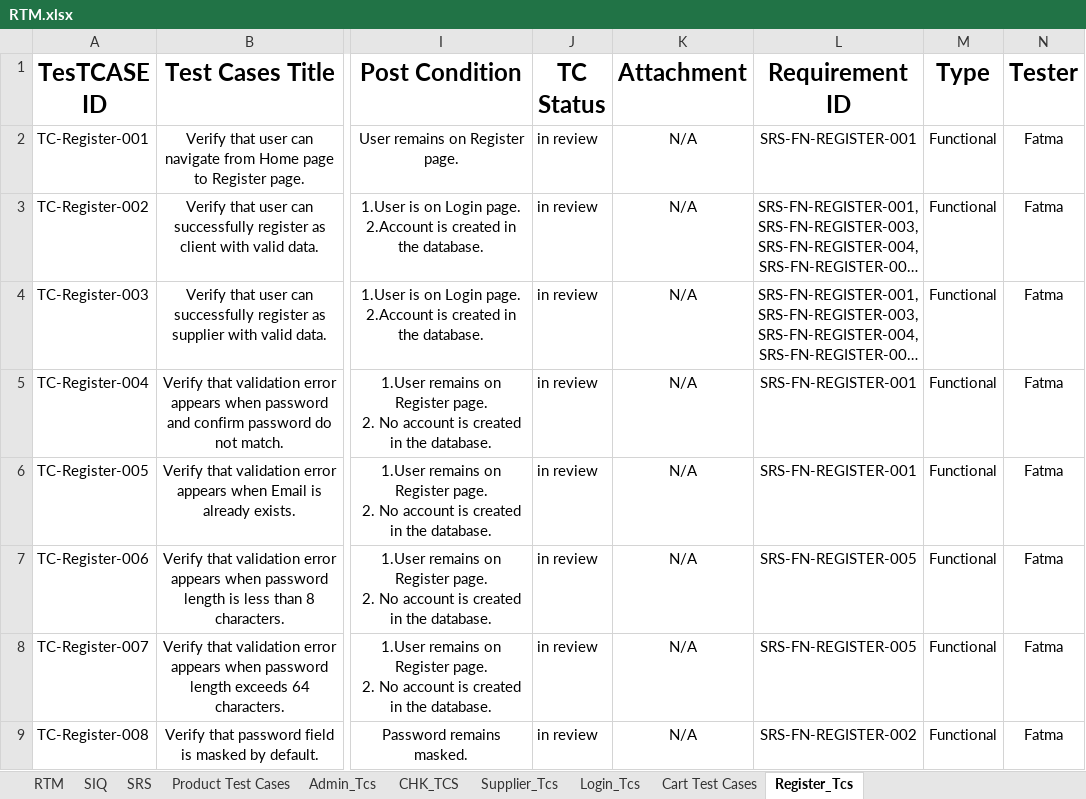
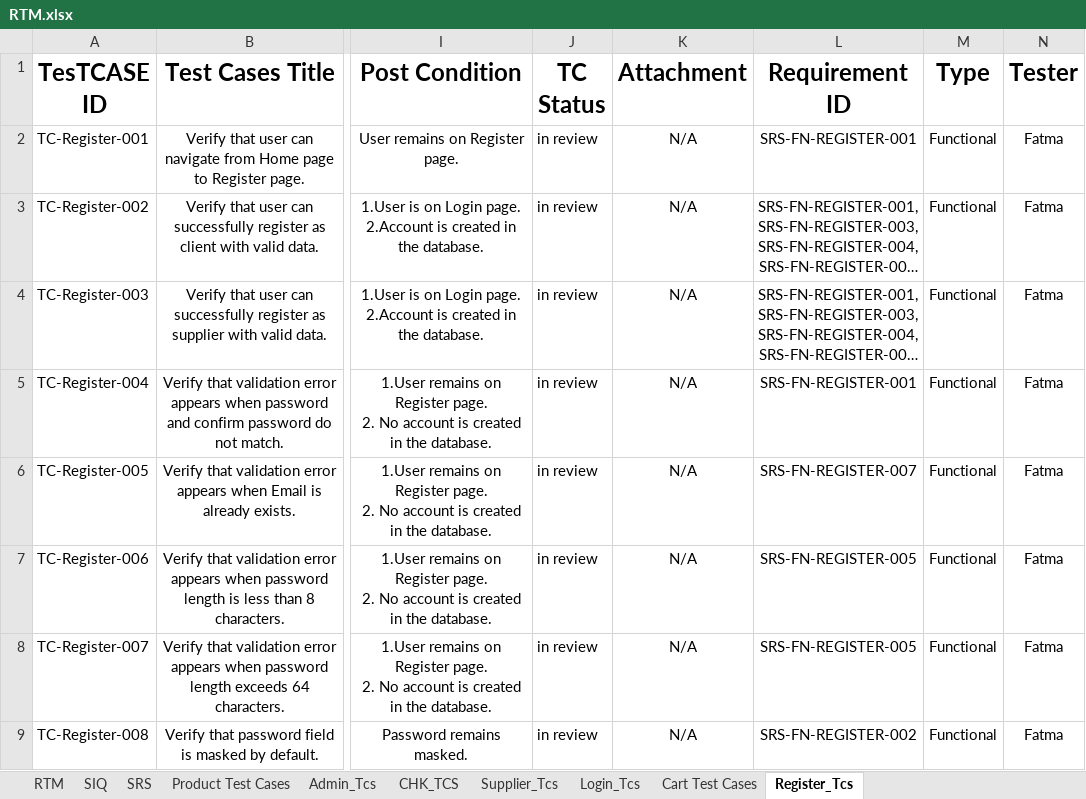
Before and after one commit to EL-Gohary1/Clothing-Web-Portal, an Excel workbook: Process_Docs/RTM.xlsx, sheet Register_Tcs, drawn as a sheet; only a part is shown, gaps mark what is left out; long unchanged cells end in …; values as stored, in another font and other column widths than the file's, no borders; charts and pictures and table styles not drawn; the diff names each change by its address in the sheet, - before the commit and + after, or states it on an @@ line.

Commit message:
docs/Update RTM document V1.2
Fixing Mapping between some requirements and corresponding Test cases

```diff
--- a/Process_Docs/RTM.xlsx (sheet Register_Tcs)
+++ b/Process_Docs/RTM.xlsx (sheet Register_Tcs)
-L6 (Requirement ID): SRS-FN-REGISTER-001
+L6 (Requirement ID): SRS-FN-REGISTER-007
```
Also changed, not shown: sheet RTM, sheet Login_Tcs, charts or pictures.
